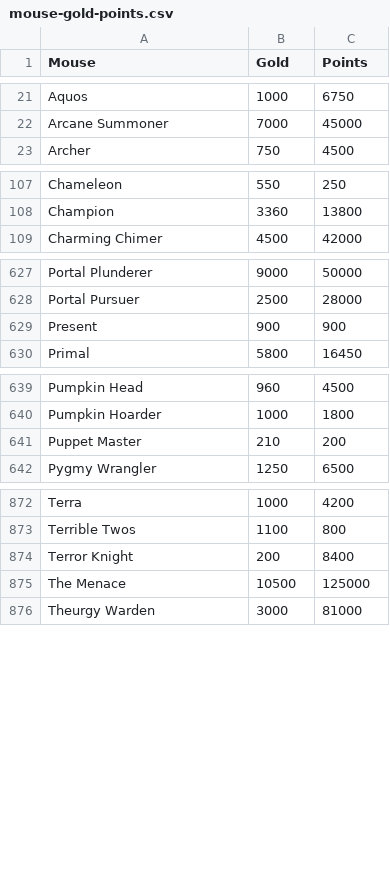
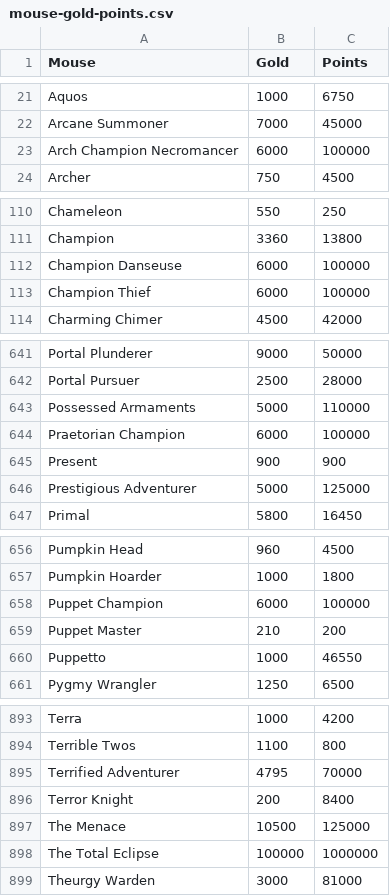
Before and after one commit to vakilkunal/MH-Tools, a CSV file: data/mouse-gold-points.csv, drawn as a sheet; only a part is shown, gaps mark what is left out; the diff covers the shown part only; the diff names each change by its address in the sheet, - before the commit and + after, or states it on an @@ line.

```diff
--- a/data/mouse-gold-points.csv
+++ b/data/mouse-gold-points.csv
+row 23: Arch Champion Necromancer | 6000 | 100000
+row 112: Champion Danseuse | 6000 | 100000
+row 113: Champion Thief | 6000 | 100000
+row 643: Possessed Armaments | 5000 | 110000
+row 644: Praetorian Champion | 6000 | 100000
+row 646: Prestigious Adventurer | 5000 | 125000
+row 658: Puppet Champion | 6000 | 100000
+row 660: Puppetto | 1000 | 46550
+row 895: Terrified Adventurer | 4795 | 70000
+row 898: The Total Eclipse | 100000 | 1000000
```
Also changed, not shown: 16 added rows elsewhere in this file, data/mouse-power-effs.csv, data/mouse-wisdom.csv, 8 other files.
